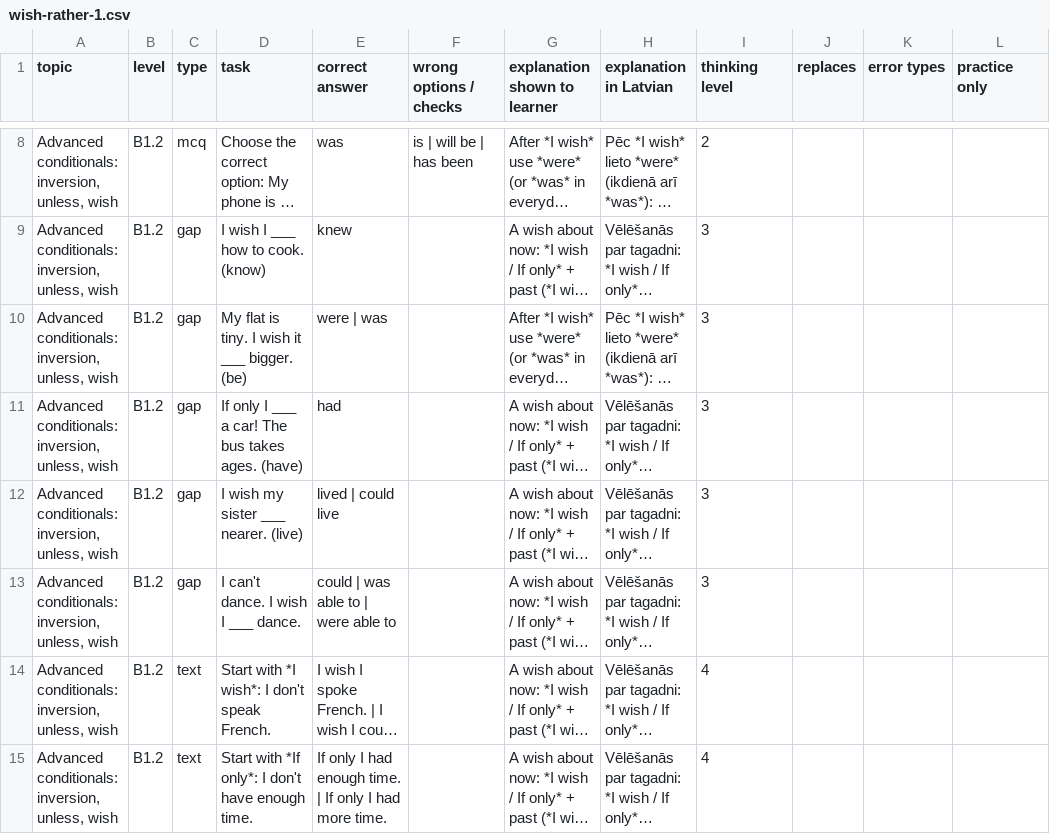
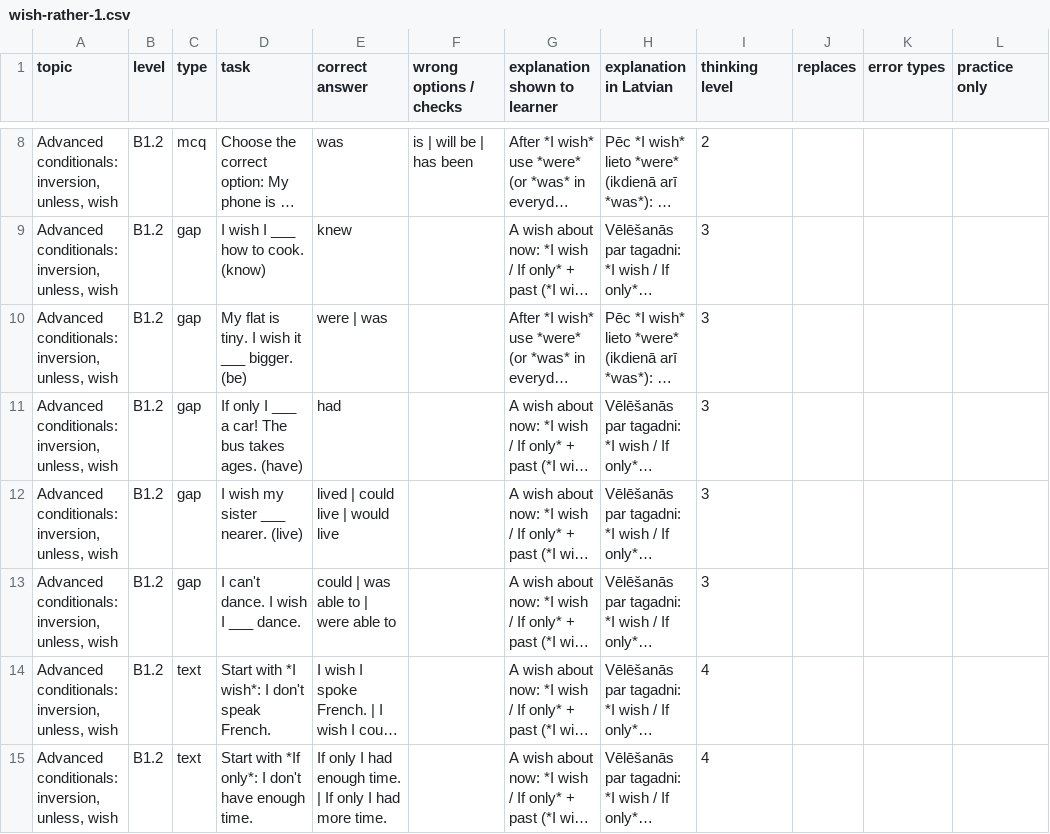
Before and after one commit to inga-cmyk/englishfever, a CSV file: docs/task-drafts/wish-rather-1.csv, drawn as a sheet; only a part is shown, gaps mark what is left out; long unchanged cells end in …; the diff covers the shown part only; the diff names each change by its address in the sheet, - before the commit and + after, or states it on an @@ line.

```diff
--- a/docs/task-drafts/wish-rather-1.csv
+++ b/docs/task-drafts/wish-rather-1.csv
-E12 (correct answer): lived | could live
+E12 (correct answer): lived | could live | would live
```
Also changed, not shown: 2 edited cells elsewhere in this file, 7 other files.
